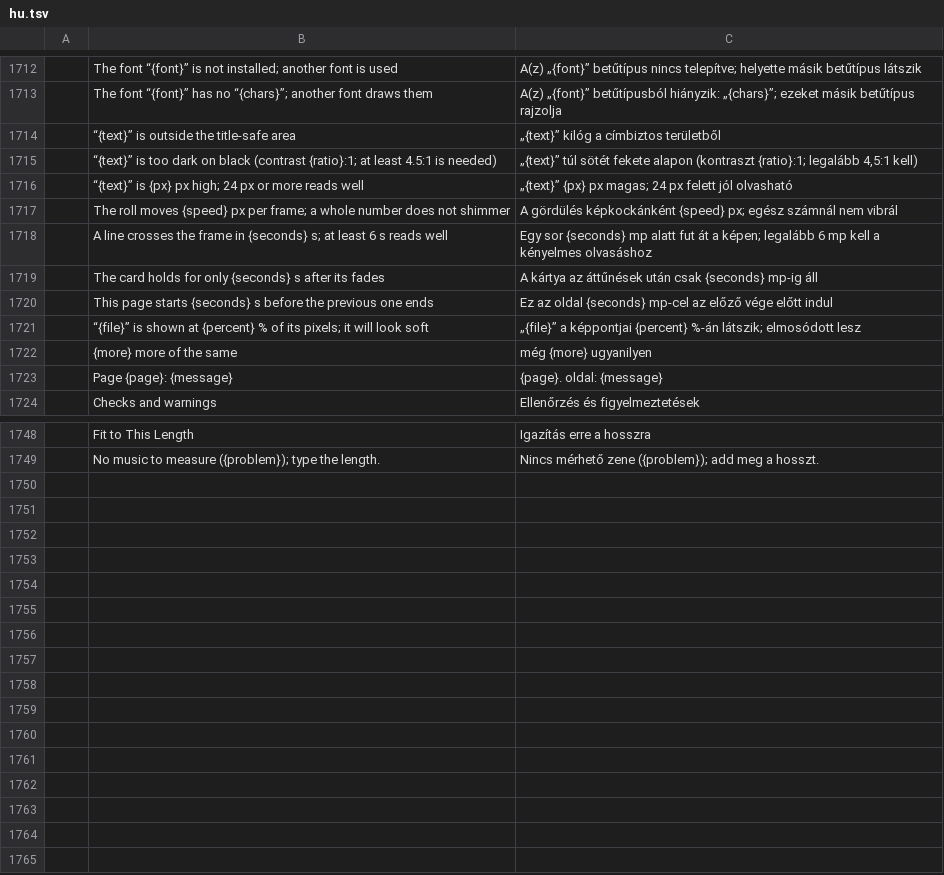
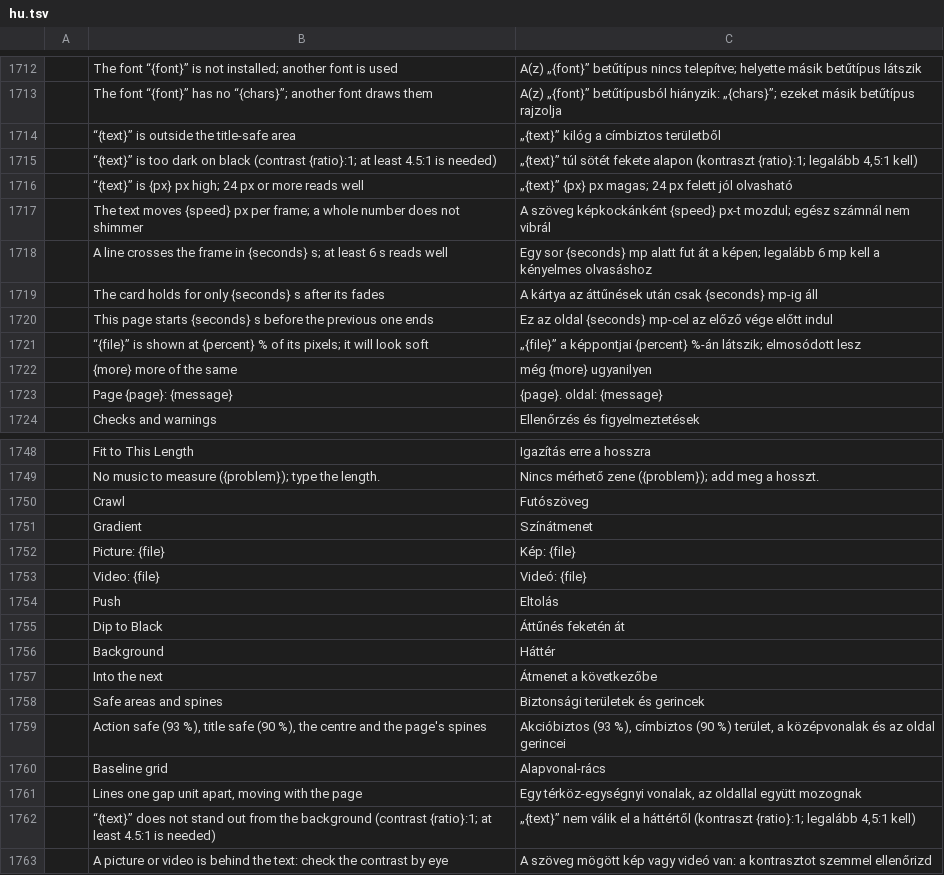
Before and after one commit to ubuntuokos/CinemaFundArchitecture4, a TSV file: python/cfa4_qt/i18n/hu.tsv, drawn as a sheet; only a part is shown, gaps mark what is left out.

```diff
--- a/python/cfa4_qt/i18n/hu.tsv
+++ b/python/cfa4_qt/i18n/hu.tsv
@@ -1716,3 +1716,3 @@
 	“{text}” is {px} px high; 24 px or more reads well	„{text}” {px} px magas; 24 px felett jól olvasható
-	The roll moves {speed} px per frame; a whole number does not shimmer	A gördülés képkockánként {speed} px; egész számnál nem vibrál
+	The text moves {speed} px per frame; a whole number does not shimmer	A szöveg képkockánként {speed} px-t mozdul; egész számnál nem vibrál
 	A line crosses the frame in {seconds} s; at least 6 s reads well	Egy sor {seconds} mp alatt fut át a képen; legalább 6 mp kell a kényelmes olvasáshoz
@@ -1749 +1749,15 @@
 	No music to measure ({problem}); type the length.	Nincs mérhető zene ({problem}); add meg a hosszt.
+	Crawl	Futószöveg
+	Gradient	Színátmenet
+	Picture: {file}	Kép: {file}
+	Video: {file}	Videó: {file}
+	Push	Eltolás
+	Dip to Black	Áttűnés feketén át
+	Background	Háttér
+	Into the next	Átmenet a következőbe
+	Safe areas and spines	Biztonsági területek és gerincek
+	Action safe (93 %), title safe (90 %), the centre and the page's spines	Akcióbiztos (93 %), címbiztos (90 %) terület, a középvonalak és az oldal gerincei
+	Baseline grid	Alapvonal-rács
+	Lines one gap unit apart, moving with the page	Egy térköz-egységnyi vonalak, az oldallal együtt mozognak
+	“{text}” does not stand out from the background (contrast {ratio}:1; at least 4.5:1 is needed)	„{text}” nem válik el a háttértől (kontraszt {ratio}:1; legalább 4,5:1 kell)
+	A picture or video is behind the text: check the contrast by eye	A szöveg mögött kép vagy videó van: a kontrasztot szemmel ellenőrizd
```
Also changed, not shown: 14 other files.
